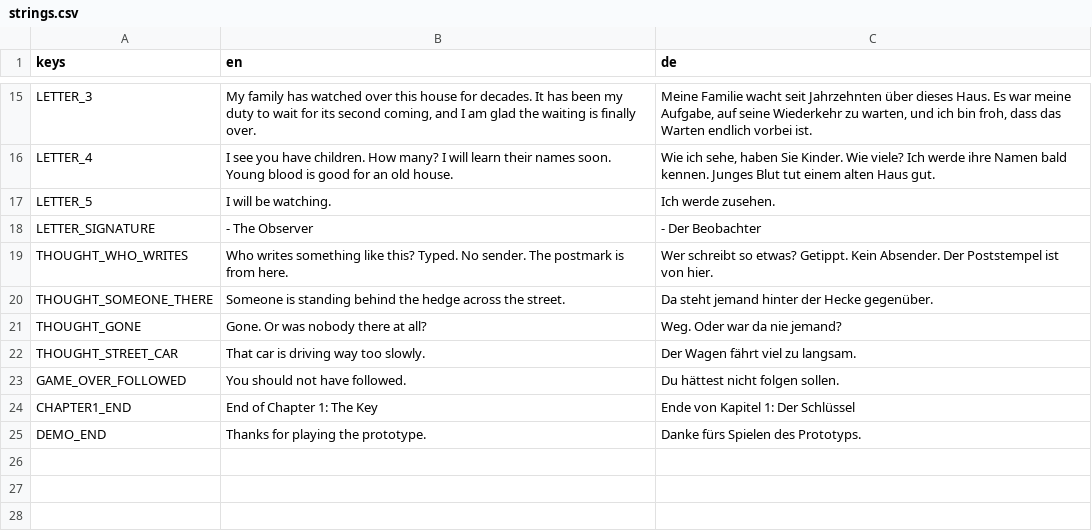
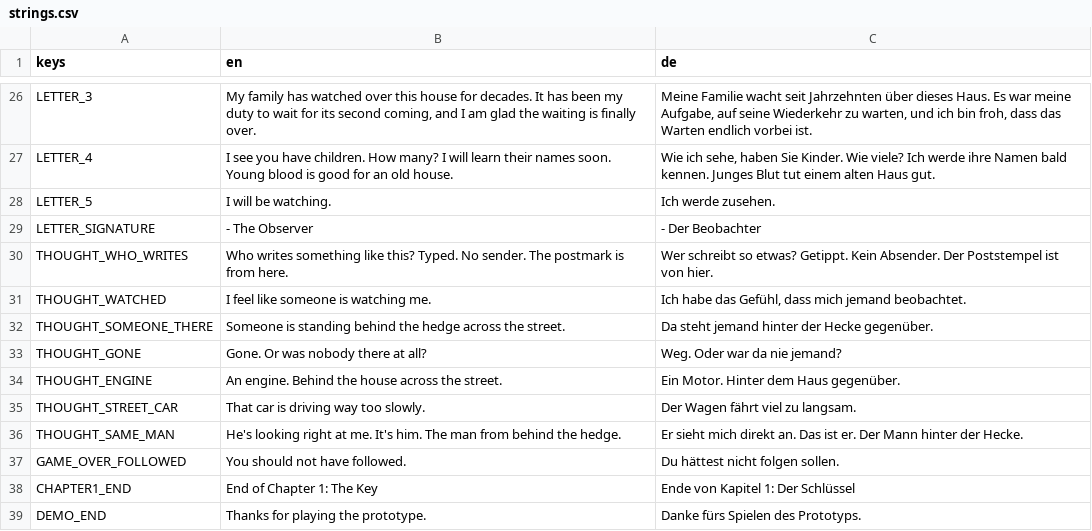
Before and after one commit to M-Lehmen/horror-game, a CSV file: localization/strings.csv, drawn as a sheet; only a part is shown, gaps mark what is left out; the diff covers the shown part only; the diff names each change by its address in the sheet, - before the commit and + after, or states it on an @@ line.

```diff
--- a/localization/strings.csv
+++ b/localization/strings.csv
+row 31: THOUGHT_WATCHED | I feel like someone is watching me. | Ich habe das Gefühl, dass mich jemand beobachtet.
+row 34: THOUGHT_ENGINE | An engine. Behind the house across the street. | Ein Motor. Hinter dem Haus gegenüber.
+row 36: THOUGHT_SAME_MAN | He's looking right at me. It's him. The man from behind the hedge. | Er sieht mich direkt an. Das ist er. Der Mann hinter der Hecke.
```
Also changed, not shown: 12 added rows, 1 removed row and 4 edited cells elsewhere in this file, 4 other files.
